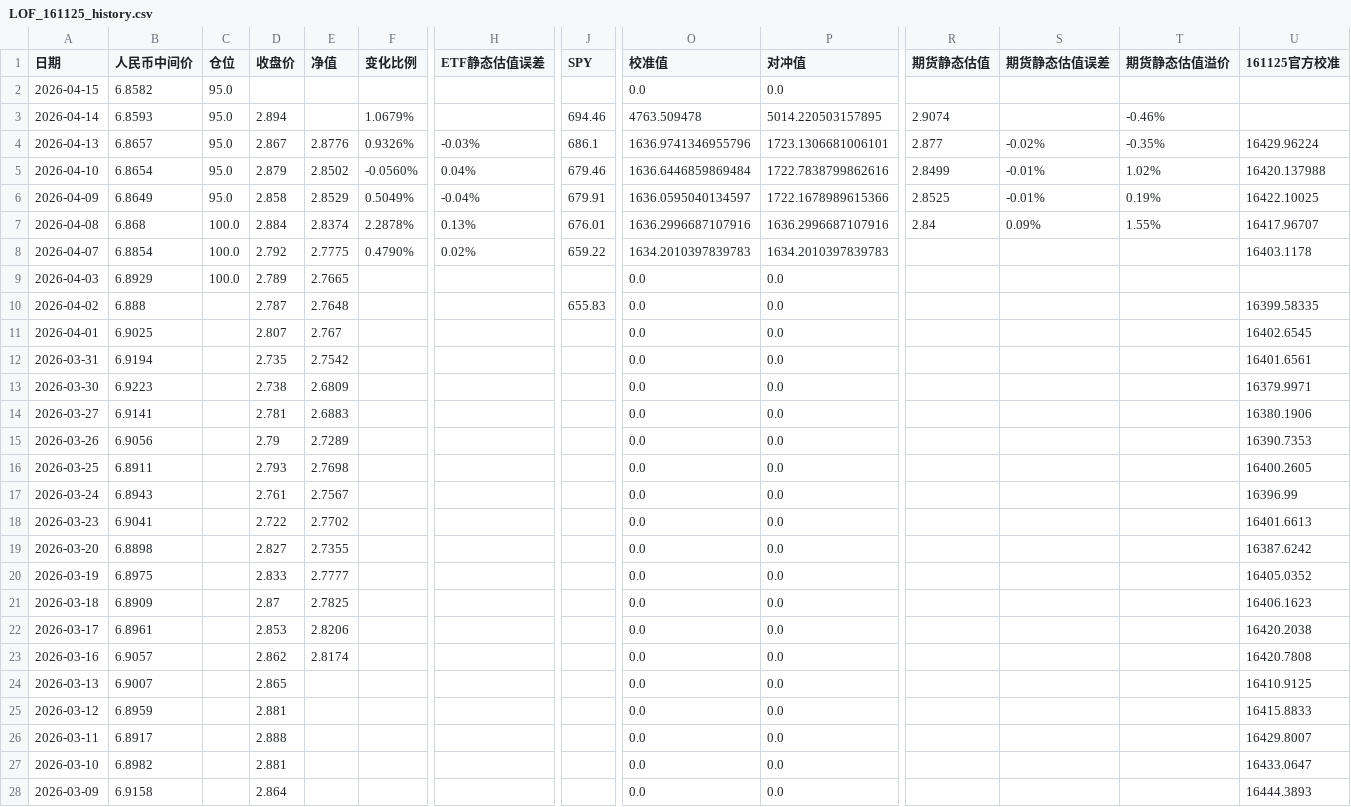
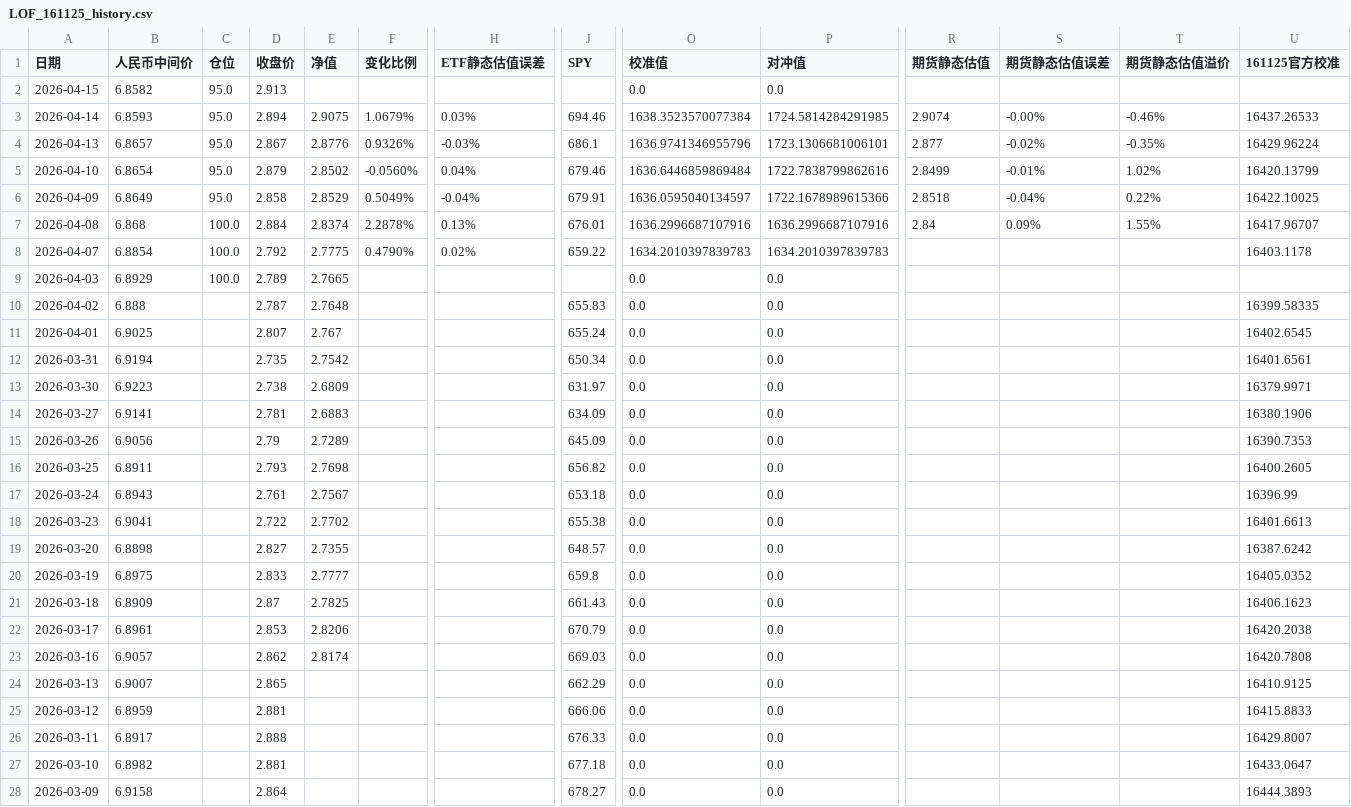
Before and after one commit to milan161/arbTest, a CSV file: data/LOF_161125_history.csv, drawn as a sheet; only a part is shown, gaps mark what is left out; the diff covers the shown part only; the diff names each change by its address in the sheet, - before the commit and + after, or states it on an @@ line.

```diff
--- a/data/LOF_161125_history.csv
+++ b/data/LOF_161125_history.csv
-D2 (收盘价): (empty)
+D2 (收盘价): 2.913
-E3 (净值): (empty)
+E3 (净值): 2.9075
-H3 (ETF静态估值误差): (empty)
+H3 (ETF静态估值误差): 0.03%
-O3 (校准值): 4763.509478
+O3 (校准值): 1638.3523570077384
-P3 (对冲值): 5014.220503157895
+P3 (对冲值): 1724.5814284291985
-S3 (期货静态估值误差): (empty)
+S3 (期货静态估值误差): -0.00%
-U3 (161125官方校准): (empty)
+U3 (161125官方校准): 16437.26533
-U5 (161125官方校准): 16420.137988
+U5 (161125官方校准): 16420.13799
-R6 (期货静态估值): 2.8525
+R6 (期货静态估值): 2.8518
-S6 (期货静态估值误差): -0.01%
+S6 (期货静态估值误差): -0.04%
-T6 (期货静态估值溢价): 0.19%
+T6 (期货静态估值溢价): 0.22%
-J11 (SPY): (empty)
+J11 (SPY): 655.24
-J12 (SPY): (empty)
+J12 (SPY): 650.34
-J13 (SPY): (empty)
+J13 (SPY): 631.97
-J14 (SPY): (empty)
+J14 (SPY): 634.09
-J15 (SPY): (empty)
+J15 (SPY): 645.09
-J16 (SPY): (empty)
+J16 (SPY): 656.82
-J17 (SPY): (empty)
+J17 (SPY): 653.18
-J18 (SPY): (empty)
+J18 (SPY): 655.38
-J19 (SPY): (empty)
+J19 (SPY): 648.57
-J20 (SPY): (empty)
+J20 (SPY): 659.8
-J21 (SPY): (empty)
+J21 (SPY): 661.43
-J22 (SPY): (empty)
+J22 (SPY): 670.79
-J23 (SPY): (empty)
+J23 (SPY): 669.03
-J24 (SPY): (empty)
+J24 (SPY): 662.29
-J25 (SPY): (empty)
+J25 (SPY): 666.06
-J26 (SPY): (empty)
+J26 (SPY): 676.33
-J27 (SPY): (empty)
+J27 (SPY): 677.18
-J28 (SPY): (empty)
+J28 (SPY): 678.27
```
Also changed, not shown: 4 edited cells elsewhere in this file, data/GLD_USO_basic_data.csv, data/LOF_161127_history.csv, 35 other files.
